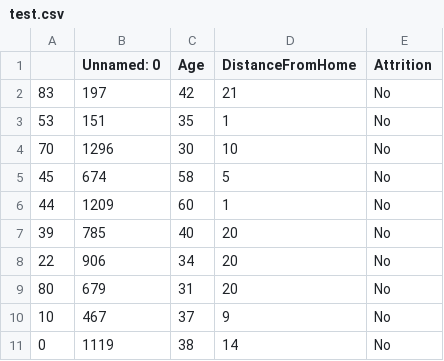
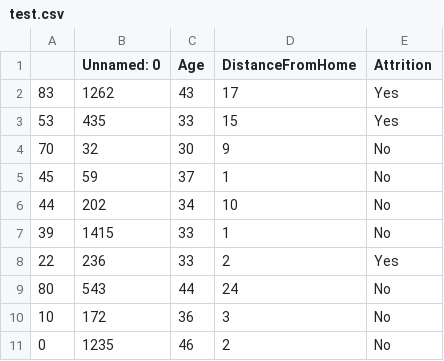
Before and after one commit to Oufattole/synthetic_data_benchmarking, a CSV file: data/test.csv, drawn as a sheet; only a part is shown; the diff covers the shown part only.

```diff
--- a/data/test.csv
+++ b/data/test.csv
@@ -1,11 +1,11 @@
 ,Unnamed: 0,Age,DistanceFromHome,Attrition
-83,197,42,21,No
-53,151,35,1,No
-70,1296,30,10,No
-45,674,58,5,No
-44,1209,60,1,No
-39,785,40,20,No
-22,906,34,20,No
-80,679,31,20,No
-10,467,37,9,No
-0,1119,38,14,No
+83,1262,43,17,Yes
+53,435,33,15,Yes
+70,32,30,9,No
+45,59,37,1,No
+44,202,34,10,No
+39,1415,33,1,No
+22,236,33,2,Yes
+80,543,44,24,No
+10,172,36,3,No
+0,1235,46,2,No
```
Also changed, not shown: 96 edited cells elsewhere in this file, data.csv, data/train.csv, 9 other files.
